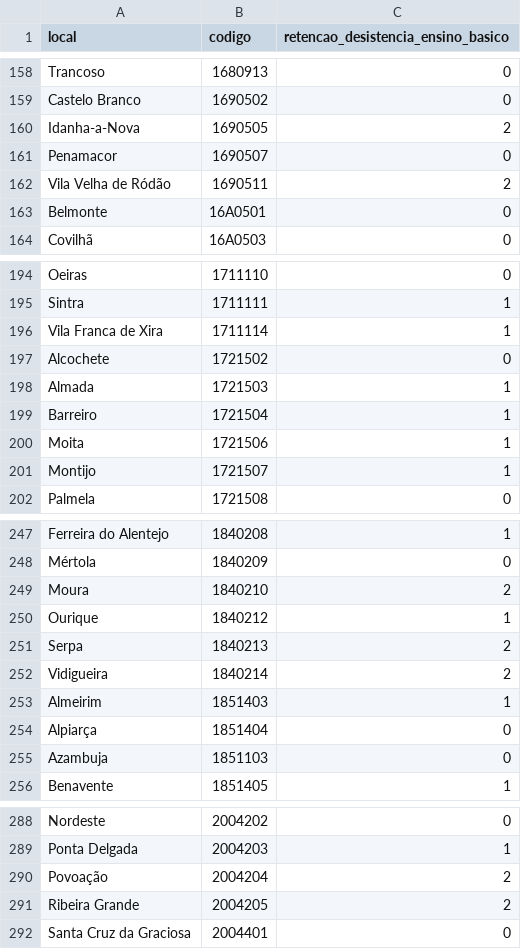
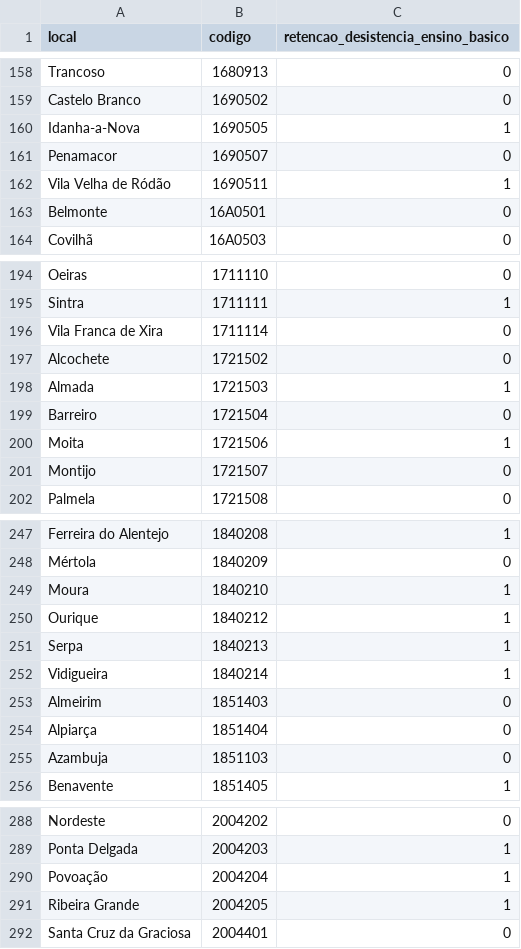
Before and after one commit to joaopino/Space_Data_Analysis, a CSV file: clustering_and_exploratory/csv_files/1_Taxa de retenção e desistência no ensino básico.csv, drawn as a sheet; only a part is shown, gaps mark what is left out; the diff covers the shown part only.

```diff
--- a/clustering_and_exploratory/csv_files/1_Taxa de retenção e desistência no ensino básico.csv
+++ b/clustering_and_exploratory/csv_files/1_Taxa de retenção e desistência no ensino básico.csv
@@ -159,5 +159,5 @@ Trancoso,1680913,0
 Castelo Branco,1690502,0
-Idanha-a-Nova,1690505,2
+Idanha-a-Nova,1690505,1
 Penamacor,1690507,0
-Vila Velha de Ródão,1690511,2
+Vila Velha de Ródão,1690511,1
 Belmonte,16A0501,0
@@ -195,8 +195,8 @@ Oeiras,1711110,0
 Sintra,1711111,1
-Vila Franca de Xira,1711114,1
+Vila Franca de Xira,1711114,0
 Alcochete,1721502,0
 Almada,1721503,1
-Barreiro,1721504,1
+Barreiro,1721504,0
 Moita,1721506,1
-Montijo,1721507,1
+Montijo,1721507,0
 Palmela,1721508,0
@@ -248,7 +248,7 @@ Ferreira do Alentejo,1840208,1
 Mértola,1840209,0
-Moura,1840210,2
+Moura,1840210,1
 Ourique,1840212,1
-Serpa,1840213,2
-Vidigueira,1840214,2
-Almeirim,1851403,1
+Serpa,1840213,1
+Vidigueira,1840214,1
+Almeirim,1851403,0
 Alpiarça,1851404,0
@@ -289,4 +289,4 @@ Nordeste,2004202,0
 Ponta Delgada,2004203,1
-Povoação,2004204,2
-Ribeira Grande,2004205,2
+Povoação,2004204,1
+Ribeira Grande,2004205,1
 Santa Cruz da Graciosa,2004401,0
```
Also changed, not shown: 9 edited cells elsewhere in this file, clustering_and_exploratory/csv_files/1_Taxa bruta de escolarização no ensino secundário.csv, 1 other file.
